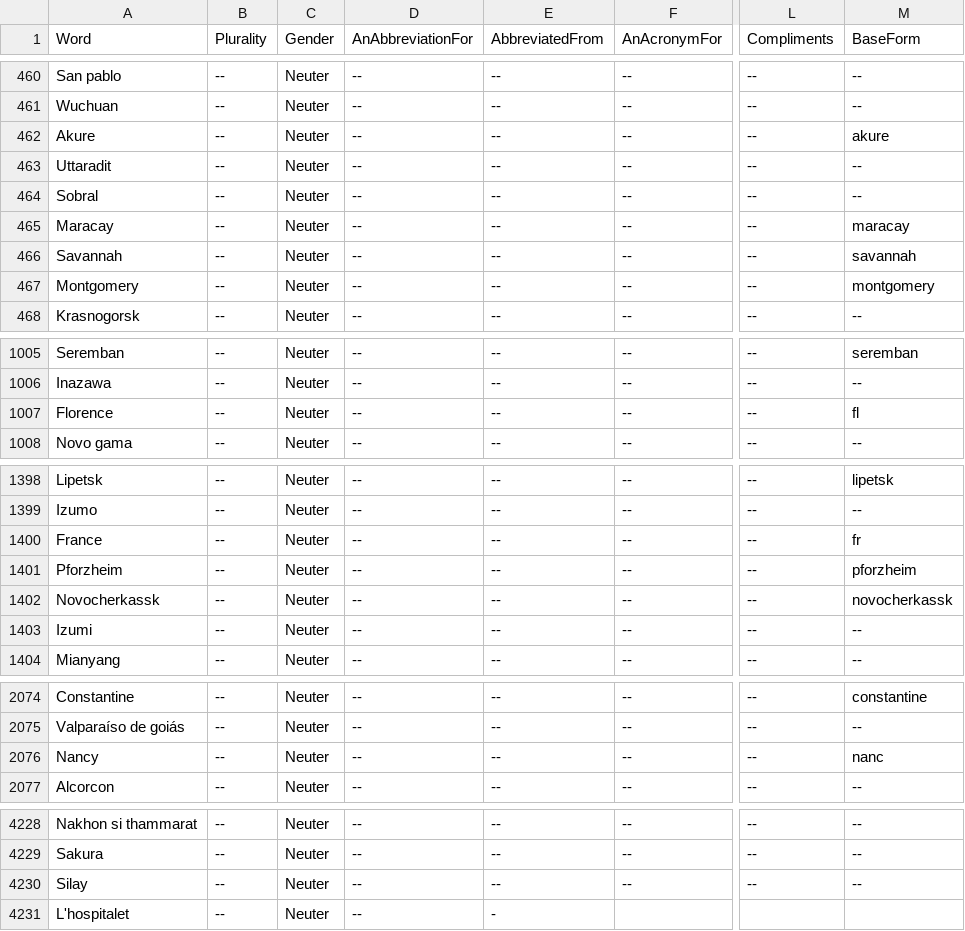
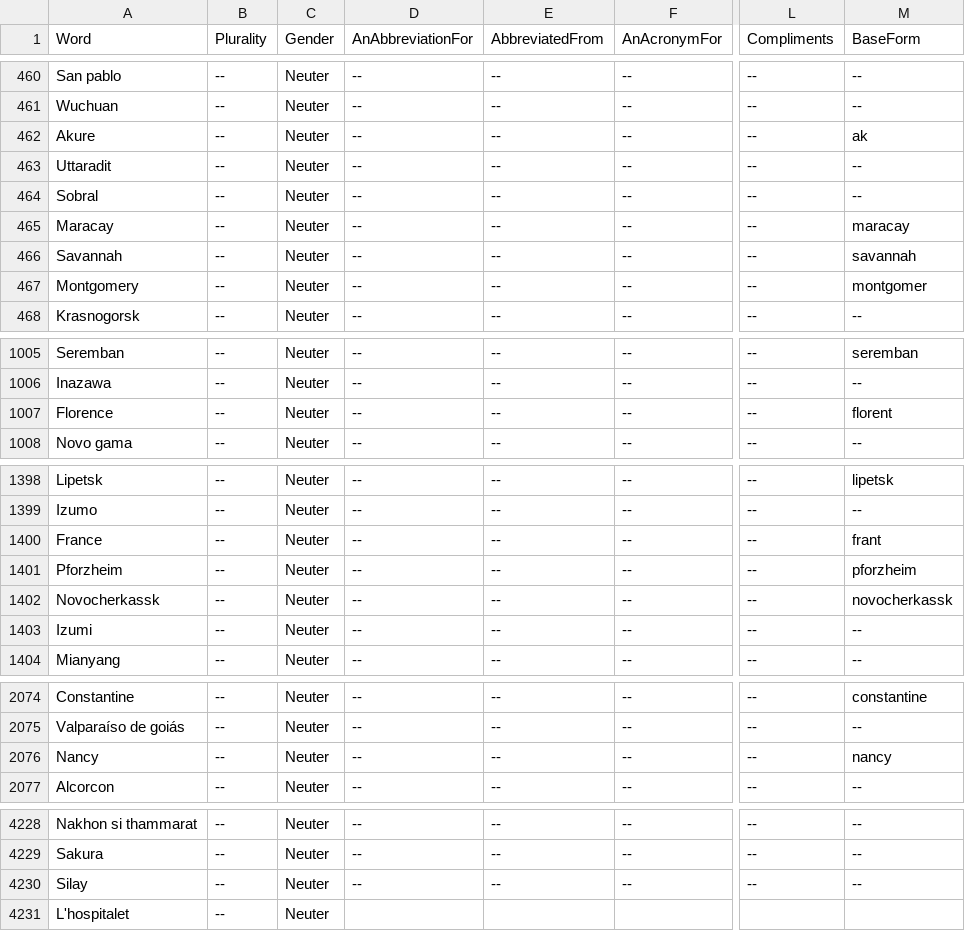
Before and after one commit to ToddSandberg/Dictionary, a TSV file: outputs/properPlaces.tsv, drawn as a sheet; only a part is shown, gaps mark what is left out; the diff covers the shown part only; the diff names each change by its address in the sheet, - before the commit and + after, or states it on an @@ line.

```diff
--- a/outputs/properPlaces.tsv
+++ b/outputs/properPlaces.tsv
-M462 (BaseForm): akure
+M462 (BaseForm): ak
-M467 (BaseForm): montgomery
+M467 (BaseForm): montgomer
-M1007 (BaseForm): fl
+M1007 (BaseForm): florent
-M1400 (BaseForm): fr
+M1400 (BaseForm): frant
-M2076 (BaseForm): nanc
+M2076 (BaseForm): nancy
-D4231 (AnAbbreviationFor): --
+D4231 (AnAbbreviationFor): (empty)
-E4231 (AbbreviatedFrom): -
+E4231 (AbbreviatedFrom): (empty)
```
Also changed, not shown: 2 edited cells elsewhere in this file, outputs/adverbs.tsv, 17 other files.
